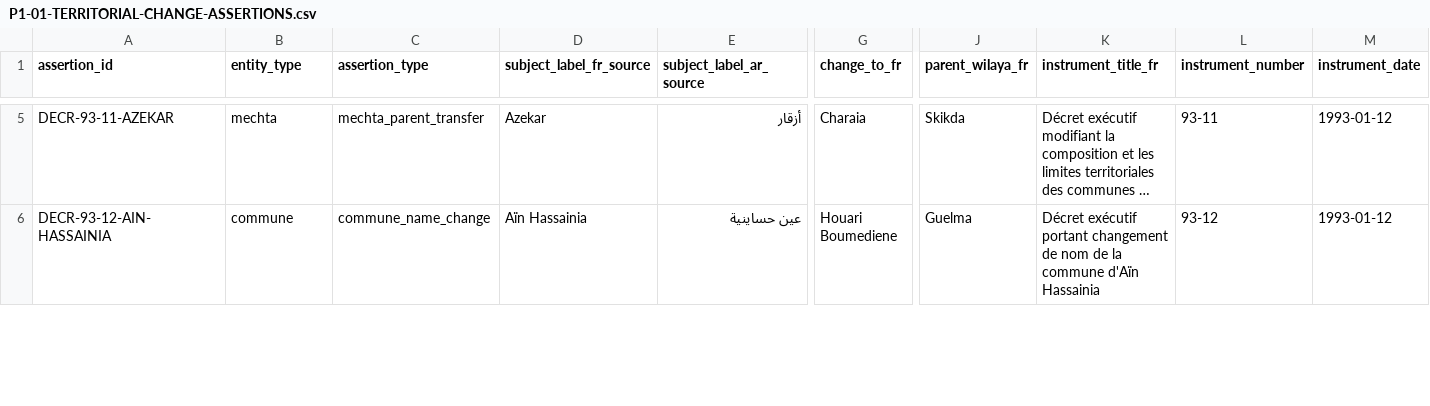
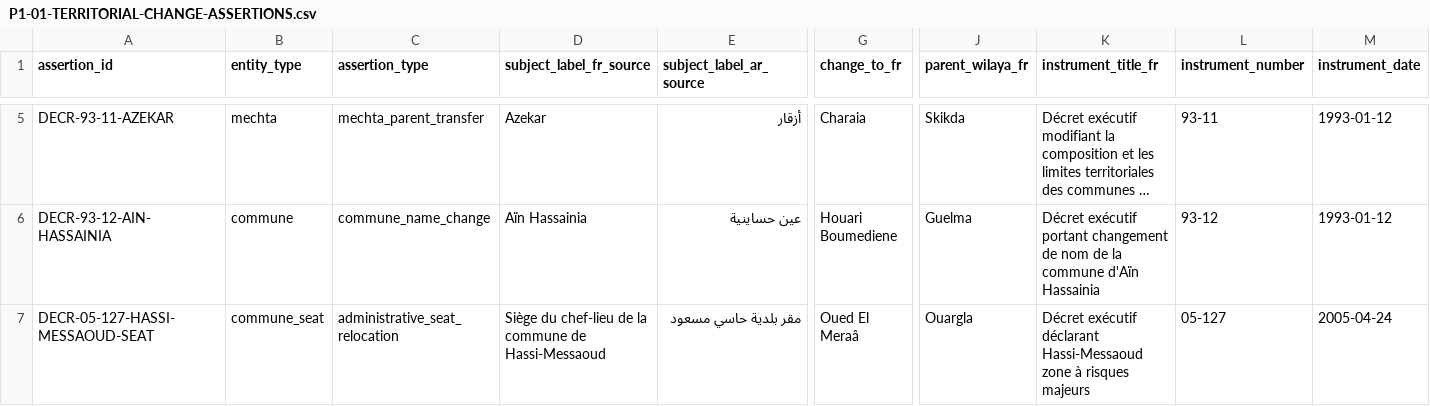
Before and after one commit to younestech31/PROMO-GEST, a CSV file: docs/reference-data/P1-01-TERRITORIAL-CHANGE-ASSERTIONS.csv, drawn as a sheet; only a part is shown, gaps mark what is left out; long unchanged cells end in …; rows hold the shown columns only; the diff covers the shown part only; the diff names each change by its address in the sheet, - before the commit and + after, or states it on an @@ line.

Commit message:
docs(p1-01): separate 2005 seat move from 2006 locality transfer

```diff
--- a/docs/reference-data/P1-01-TERRITORIAL-CHANGE-ASSERTIONS.csv
+++ b/docs/reference-data/P1-01-TERRITORIAL-CHANGE-ASSERTIONS.csv
+row 7: DECR-05-127-HASSI-MESSAOUD-SEAT | commune_seat | administrative_seat_relocation | Siège du chef-lieu de la commune de Hassi-Messaoud | مقر بلدية حاسي مسعود | Oued El Meraâ | Ouargla | Décret exécutif déclarant Hassi-Messaoud zone à risques majeurs | 05-127 | 2005-04-24
```
Also changed, not shown: 8 edited cells elsewhere in this file.
